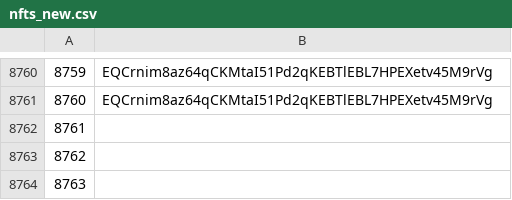
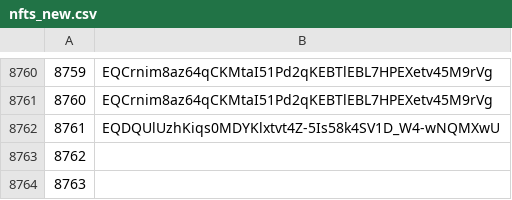
Before and after one commit to mir-one/fingerprints, a CSV file: nfts_new.csv, drawn as a sheet; only a part is shown, gaps mark what is left out.

Commit message:
fix

```diff
--- a/nfts_new.csv
+++ b/nfts_new.csv
@@ -8761,3 +8761,3 @@
 8760,EQCrnim8az64qCKMtaI51Pd2qKEBTlEBL7HPEXetv45M9rVg
-8761,
+8761,EQDQUlUzhKiqs0MDYKlxtvt4Z-5Is58k4SV1D_W4-wNQMXwU
 8762,
```
